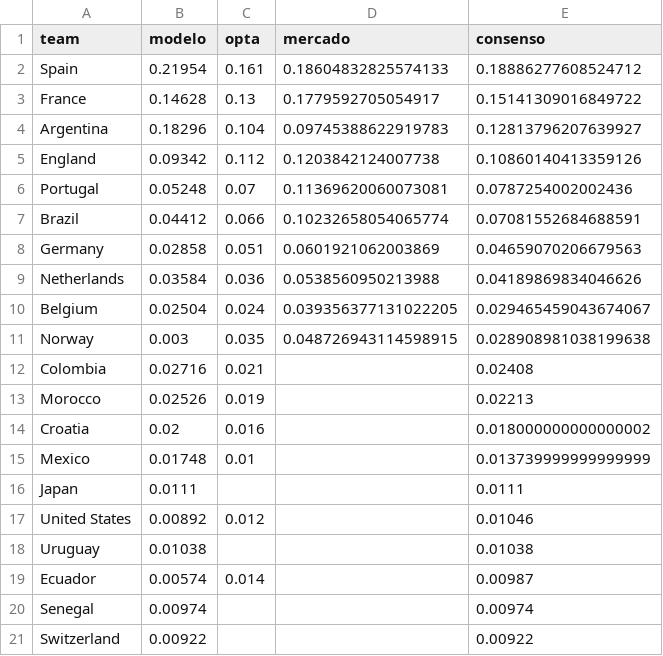
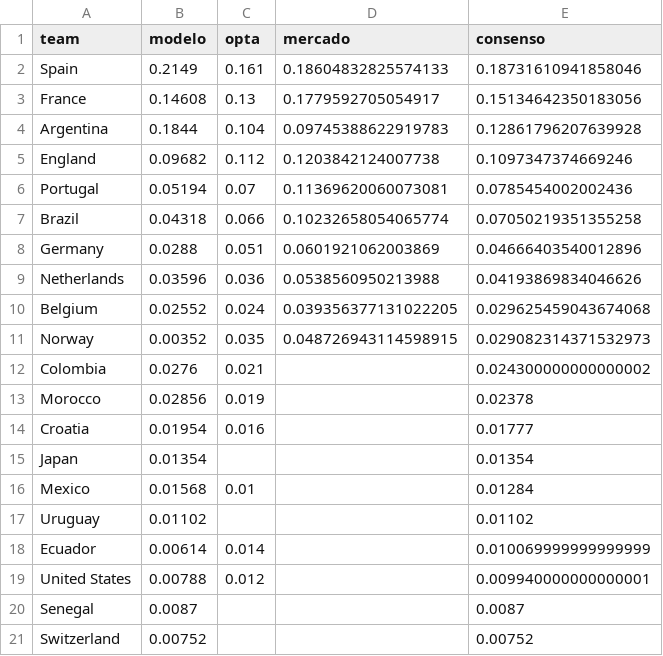
Before and after one commit to sergibrierton/Mundial, a CSV file: output/consensus_title.csv, drawn as a sheet.

```diff
--- a/output/consensus_title.csv
+++ b/output/consensus_title.csv
@@ -1,21 +1,21 @@
 team,modelo,opta,mercado,consenso
-Spain,0.21954,0.161,0.18604832825574133,0.18886277608524712
-France,0.14628,0.13,0.1779592705054917,0.15141309016849722
-Argentina,0.18296,0.104,0.09745388622919783,0.12813796207639927
-England,0.09342,0.112,0.1203842124007738,0.10860140413359126
-Portugal,0.05248,0.07,0.11369620060073081,0.0787254002002436
-Brazil,0.04412,0.066,0.10232658054065774,0.07081552684688591
-Germany,0.02858,0.051,0.0601921062003869,0.04659070206679563
-Netherlands,0.03584,0.036,0.0538560950213988,0.04189869834046626
-Belgium,0.02504,0.024,0.039356377131022205,0.029465459043674067
-Norway,0.003,0.035,0.048726943114598915,0.028908981038199638
-Colombia,0.02716,0.021,,0.02408
-Morocco,0.02526,0.019,,0.02213
-Croatia,0.02,0.016,,0.018000000000000002
-Mexico,0.01748,0.01,,0.013739999999999999
-Japan,0.0111,,,0.0111
-United States,0.00892,0.012,,0.01046
-Uruguay,0.01038,,,0.01038
-Ecuador,0.00574,0.014,,0.00987
-Senegal,0.00974,,,0.00974
-Switzerland,0.00922,,,0.00922
+Spain,0.2149,0.161,0.18604832825574133,0.18731610941858046
+France,0.14608,0.13,0.1779592705054917,0.15134642350183056
+Argentina,0.1844,0.104,0.09745388622919783,0.12861796207639928
+England,0.09682,0.112,0.1203842124007738,0.1097347374669246
+Portugal,0.05194,0.07,0.11369620060073081,0.0785454002002436
+Brazil,0.04318,0.066,0.10232658054065774,0.07050219351355258
+Germany,0.0288,0.051,0.0601921062003869,0.04666403540012896
+Netherlands,0.03596,0.036,0.0538560950213988,0.04193869834046626
+Belgium,0.02552,0.024,0.039356377131022205,0.029625459043674068
+Norway,0.00352,0.035,0.048726943114598915,0.029082314371532973
+Colombia,0.0276,0.021,,0.024300000000000002
+Morocco,0.02856,0.019,,0.02378
+Croatia,0.01954,0.016,,0.01777
+Japan,0.01354,,,0.01354
+Mexico,0.01568,0.01,,0.01284
+Uruguay,0.01102,,,0.01102
+Ecuador,0.00614,0.014,,0.010069999999999999
+United States,0.00788,0.012,,0.009940000000000001
+Senegal,0.0087,,,0.0087
+Switzerland,0.00752,,,0.00752
```
Also changed, not shown: output/backtest.csv, output/group_stage_exact_results.csv, 12 other files.
